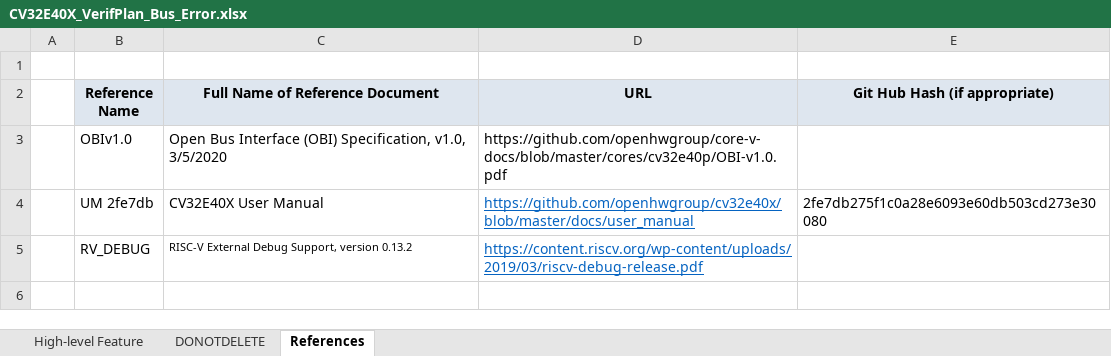
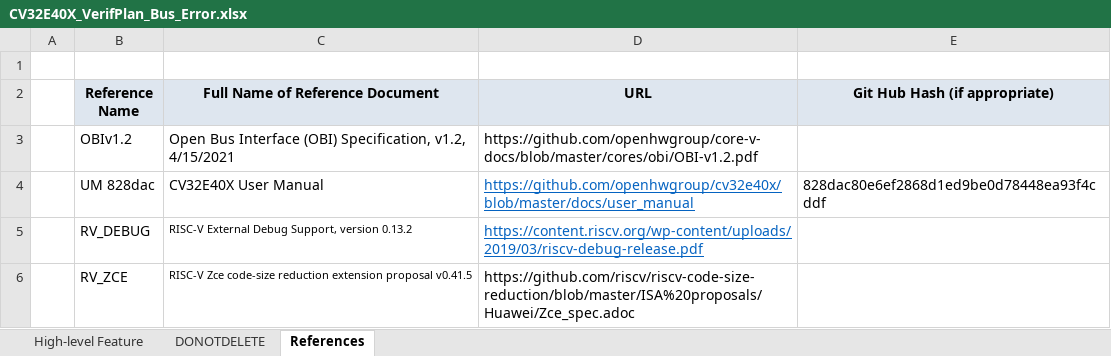
Before and after one commit to openhwgroup/cv32e40x-dv, an Excel workbook: docs/VerifPlans/Simulation/bus_error/CV32E40X_VerifPlan_Bus_Error.xlsx, sheet References, drawn as a sheet; values as stored, in another font and other column widths than the file's, no borders; the diff names each change by its address in the sheet, - before the commit and + after, or states it on an @@ line.

```diff
--- a/docs/VerifPlans/Simulation/bus_error/CV32E40X_VerifPlan_Bus_Error.xlsx (sheet References)
+++ b/docs/VerifPlans/Simulation/bus_error/CV32E40X_VerifPlan_Bus_Error.xlsx (sheet References)
-B3 (Reference Name): OBIv1.0
+B3 (Reference Name): OBIv1.2
-C3 (Full Name of Reference Document): …(OBI) Specification, v1.0, 3/5/2020
+C3 (Full Name of Reference Document): …(OBI) Specification, v1.2, 4/15/2021
-D3 (URL): https://github.com/openhwgroup/core-v-docs/blob/master/cores/cv32e40p/OBI-v1.0.pdf
+D3 (URL): https://github.com/openhwgroup/core-v-docs/blob/master/cores/obi/OBI-v1.2.pdf
-B4 (Reference Name): UM 2fe7db
+B4 (Reference Name): UM 828dac
-E4 (Git Hub Hash (if appropriate)): 2fe7db275f1c0a28e6093e60db503cd273e30080
+E4 (Git Hub Hash (if appropriate)): 828dac80e6ef2868d1ed9be0d78448ea93f4cddf
+row 6:  | RV_ZCE | RISC-V Zce code-size reduction extension proposal v0.41.5 | https://github.com/riscv/riscv-code-size-reduction/blob/master/ISA%20proposals/Huawei/Zce_spec.adoc
```
Also changed, not shown: sheet High-level Feature.
